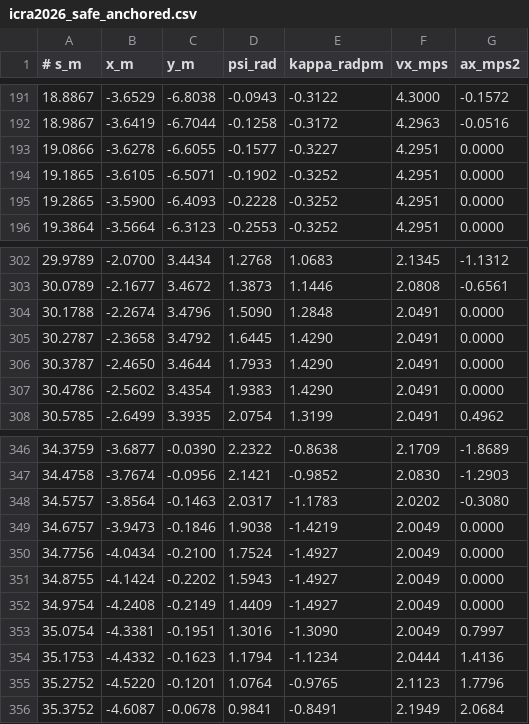
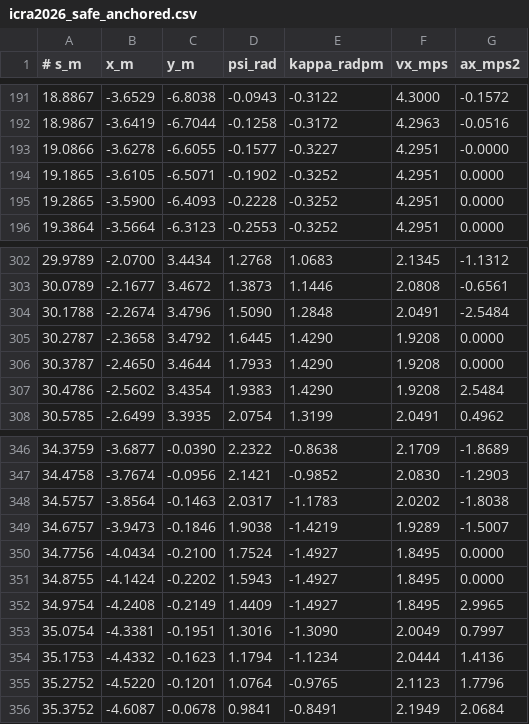
Before and after one commit to srinjoy-not-007/Autodrive_proboticists, a CSV file: data/racelines/icra2026_safe_anchored.csv, drawn as a sheet; only a part is shown, gaps mark what is left out.

```diff
--- a/data/racelines/icra2026_safe_anchored.csv
+++ b/data/racelines/icra2026_safe_anchored.csv
@@ -192,3 +192,3 @@
 18.9867,-3.6419,-6.7044,-0.1258,-0.3172,4.2963,-0.0516
-19.0866,-3.6278,-6.6055,-0.1577,-0.3227,4.2951,0.0000
+19.0866,-3.6278,-6.6055,-0.1577,-0.3227,4.2951,-0.0000
 19.1865,-3.6105,-6.5071,-0.1902,-0.3252,4.2951,0.0000
@@ -303,6 +303,6 @@
 30.0789,-2.1677,3.4672,1.3873,1.1446,2.0808,-0.6561
-30.1788,-2.2674,3.4796,1.5090,1.2848,2.0491,0.0000
-30.2787,-2.3658,3.4792,1.6445,1.4290,2.0491,0.0000
-30.3787,-2.4650,3.4644,1.7933,1.4290,2.0491,0.0000
-30.4786,-2.5602,3.4354,1.9383,1.4290,2.0491,0.0000
+30.1788,-2.2674,3.4796,1.5090,1.2848,2.0491,-2.5484
+30.2787,-2.3658,3.4792,1.6445,1.4290,1.9208,0.0000
+30.3787,-2.4650,3.4644,1.7933,1.4290,1.9208,0.0000
+30.4786,-2.5602,3.4354,1.9383,1.4290,1.9208,2.5484
 30.5785,-2.6499,3.3935,2.0754,1.3199,2.0491,0.4962
@@ -347,7 +347,7 @@
 34.4758,-3.7674,-0.0956,2.1421,-0.9852,2.0830,-1.2903
-34.5757,-3.8564,-0.1463,2.0317,-1.1783,2.0202,-0.3080
-34.6757,-3.9473,-0.1846,1.9038,-1.4219,2.0049,0.0000
-34.7756,-4.0434,-0.2100,1.7524,-1.4927,2.0049,0.0000
-34.8755,-4.1424,-0.2202,1.5943,-1.4927,2.0049,0.0000
-34.9754,-4.2408,-0.2149,1.4409,-1.4927,2.0049,0.0000
+34.5757,-3.8564,-0.1463,2.0317,-1.1783,2.0202,-1.8038
+34.6757,-3.9473,-0.1846,1.9038,-1.4219,1.9289,-1.5007
+34.7756,-4.0434,-0.2100,1.7524,-1.4927,1.8495,0.0000
+34.8755,-4.1424,-0.2202,1.5943,-1.4927,1.8495,0.0000
+34.9754,-4.2408,-0.2149,1.4409,-1.4927,1.8495,2.9965
 35.0754,-4.3381,-0.1951,1.3016,-1.3090,2.0049,0.7997
```
Also changed, not shown: data/racelines/icra2026_race.csv, data/racelines/icra2026_safe.csv, 6 other files.
